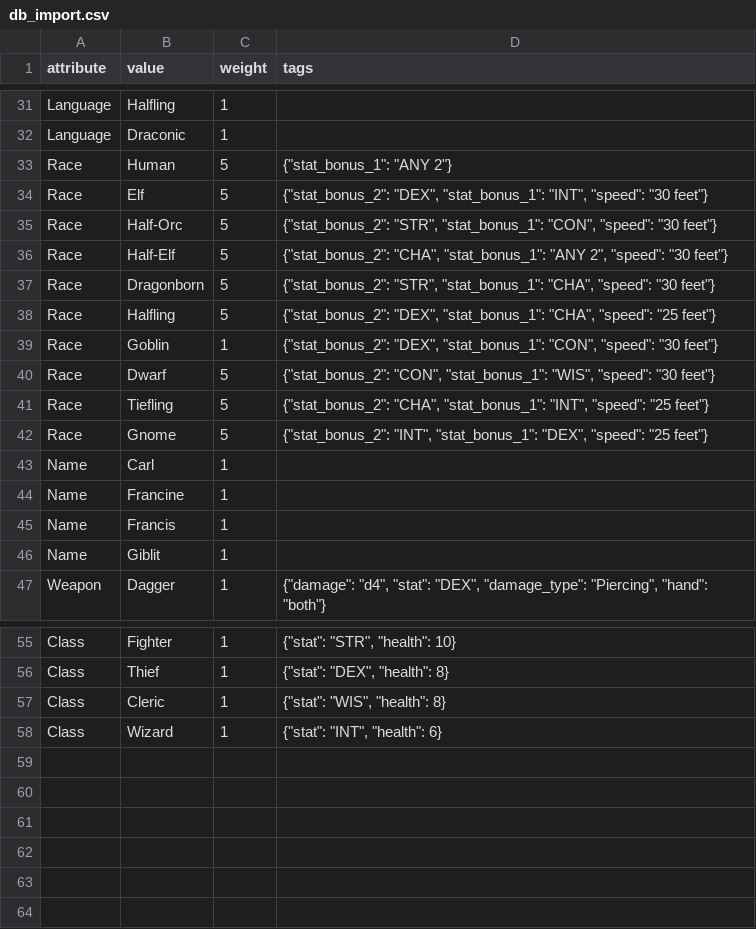
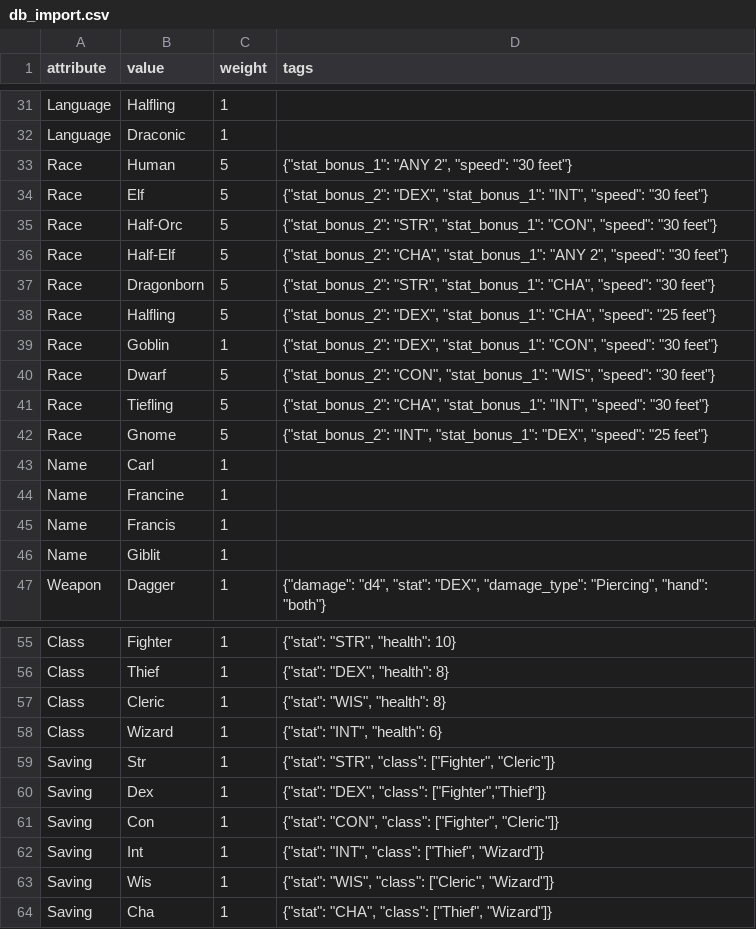
Before and after one commit to tastyDanish/dnd-npc-generator, a CSV file: db_import.csv, drawn as a sheet; only a part is shown, gaps mark what is left out.

Commit message:
added speed and improved skill selection

```diff
--- a/db_import.csv
+++ b/db_import.csv
@@ -32,3 +32,3 @@ Language,Halfling,1,
 Language,Draconic,1,
-Race,Human,5,"{""stat_bonus_1"": ""ANY 2""}"
+Race,Human,5,"{""stat_bonus_1"": ""ANY 2"", ""speed"": ""30 feet""}"
 Race,Elf,5,"{""stat_bonus_2"": ""DEX"", ""stat_bonus_1"": ""INT"", ""speed"": ""30 feet""}"
@@ -40,3 +40,3 @@ Race,Goblin,1,"{""stat_bonus_2"": ""DEX"", ""stat_bonus_1"": ""CON"", ""speed"":
 Race,Dwarf,5,"{""stat_bonus_2"": ""CON"", ""stat_bonus_1"": ""WIS"", ""speed"": ""30 feet""}"
-Race,Tiefling,5,"{""stat_bonus_2"": ""CHA"", ""stat_bonus_1"": ""INT"", ""speed"": ""25 feet""}"
+Race,Tiefling,5,"{""stat_bonus_2"": ""CHA"", ""stat_bonus_1"": ""INT"", ""speed"": ""30 feet""}"
 Race,Gnome,5,"{""stat_bonus_2"": ""INT"", ""stat_bonus_1"": ""DEX"", ""speed"": ""25 feet""}"
@@ -58 +58,7 @@ Class,Cleric,1,"{""stat"": ""WIS"", ""health"": 8}"
 Class,Wizard,1,"{""stat"": ""INT"", ""health"": 6}"
+Saving,Str,1,"{""stat"": ""STR"", ""class"": [""Fighter"", ""Cleric""]}"
+Saving,Dex,1,"{""stat"": ""DEX"", ""class"": [""Fighter"",""Thief""]}"
+Saving,Con,1,"{""stat"": ""CON"", ""class"": [""Fighter"", ""Cleric""]}"
+Saving,Int,1,"{""stat"": ""INT"", ""class"": [""Thief"", ""Wizard""]}"
+Saving,Wis,1,"{""stat"": ""WIS"", ""class"": [""Cleric"", ""Wizard""]}"
+Saving,Cha,1,"{""stat"": ""CHA"", ""class"": [""Thief"", ""Wizard""]}"
```
Also changed, not shown: 2 other files.
